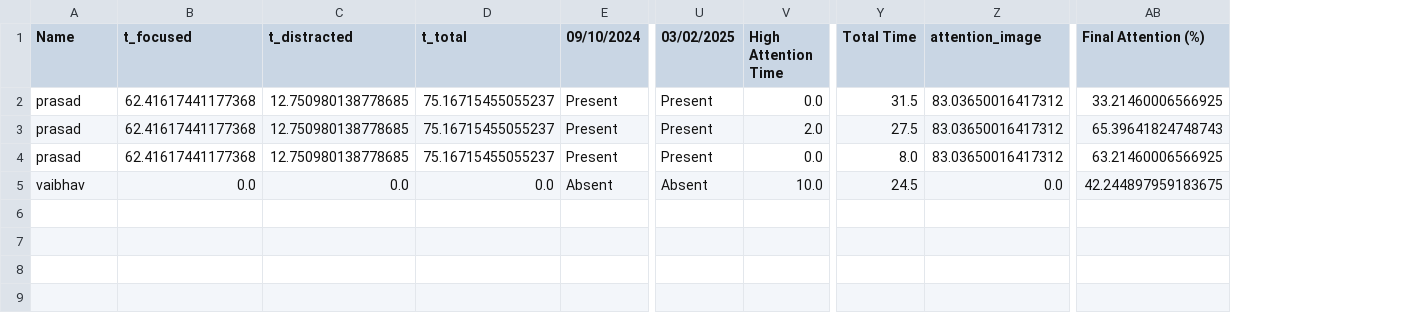
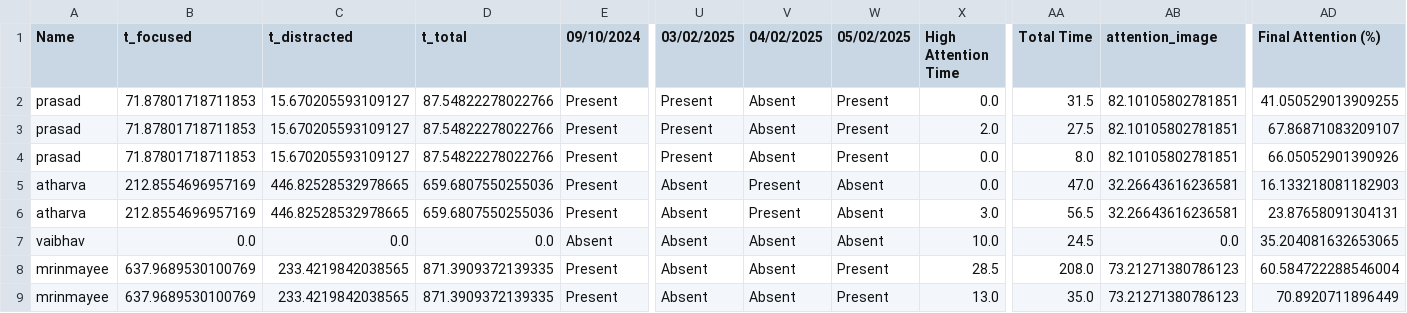
Before and after one commit to prasad999999/student-classroom-attention, a CSV file: Custom/final_report.csv, drawn as a sheet; only a part is shown, gaps mark what is left out; addresses are those after the commit; rows hold the shown columns only; the diff names each change by its address in the sheet, - before the commit and + after, or states it on an @@ line.

```diff
--- a/Custom/final_report.csv
+++ b/Custom/final_report.csv
+column V (04/02/2025), rows 2-4: all Absent; row 7: Absent
+column W (05/02/2025), rows 2-4: all Present; row 7: Absent
-B2:B4 (t_focused): 62.41617441177368
+B2:B4 (t_focused): 71.87801718711853
-C2:C4 (t_distracted): 12.750980138778685
+C2:C4 (t_distracted): 15.670205593109127
-D2:D4 (t_total): 75.16715455055237
+D2:D4 (t_total): 87.54822278022766
-AB2:AB4 (attention_image): 83.03650016417312
+AB2:AB4 (attention_image): 82.10105802781851
-AD2 (Final Attention (%)): 33.21460006566925
+AD2 (Final Attention (%)): 41.050529013909255
-AD3 (Final Attention (%)): 65.39641824748743
+AD3 (Final Attention (%)): 67.86871083209107
-AD4 (Final Attention (%)): 63.21460006566925
+AD4 (Final Attention (%)): 66.05052901390926
+row 5: atharva | 212.8554696957169 | 446.82528532978665 | 659.6807550255036 | Present | Absent | Present | Absent | 0.0 | 47.0 | 32.26643616236581 | 16.133218081182903
+row 6: atharva | 212.8554696957169 | 446.82528532978665 | 659.6807550255036 | Present | Absent | Present | Absent | 3.0 | 56.5 | 32.26643616236581 | 23.87658091304131
-AD7 (Final Attention (%)): 42.244897959183675
+AD7 (Final Attention (%)): 35.204081632653065
+row 8: mrinmayee | 637.9689530100769 | 233.4219842038565 | 871.3909372139335 | Present | Absent | Absent | Present | 28.5 | 208.0 | 73.21271380786123 | 60.584722288546004
+row 9: mrinmayee | 637.9689530100769 | 233.4219842038565 | 871.3909372139335 | Present | Absent | Absent | Present | 13.0 | 35.0 | 73.21271380786123 | 70.8920711896449
```
Also changed, not shown: Custom/Evaluation.csv, 7 other files.
